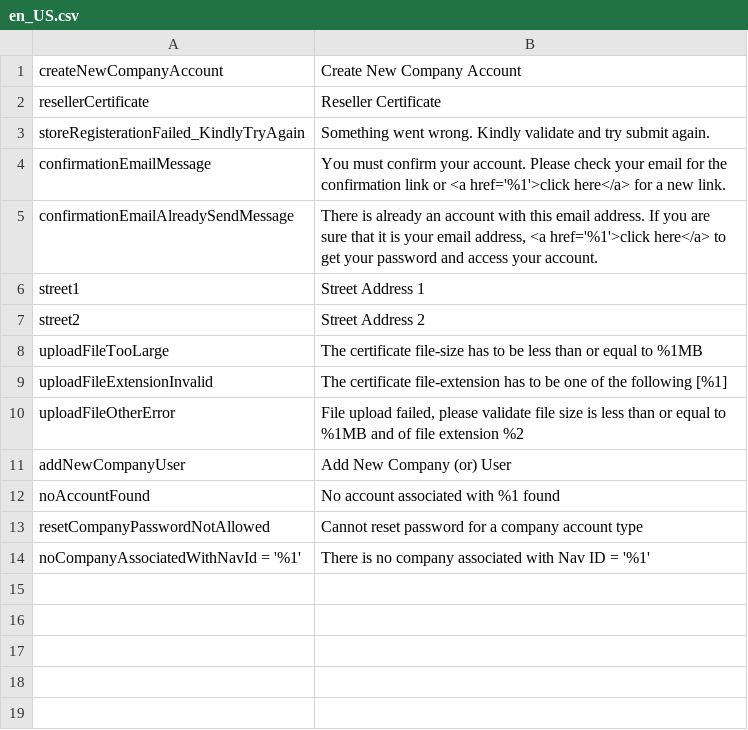
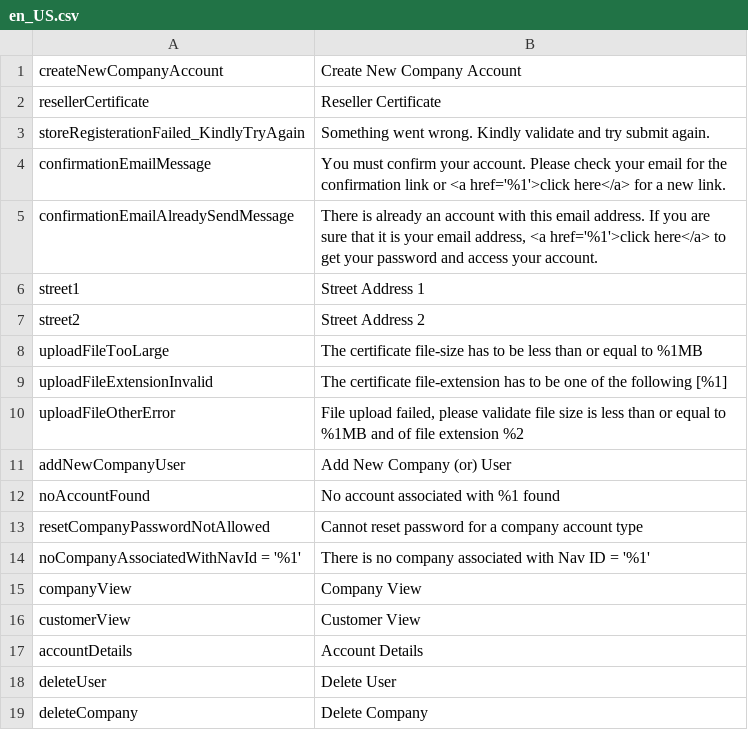
Before and after one commit to ziffitykishore/agilex, a CSV file: app/code/PartySupplies/Customer/i18n/en_US.csv, drawn as a sheet; the diff names each change by its address in the sheet, - before the commit and + after, or states it on an @@ line.

Commit message:
PSU-175 Wishlist,Reviews,Newsletter tabs & massactions are removed from Company grid

```diff
--- a/app/code/PartySupplies/Customer/i18n/en_US.csv
+++ b/app/code/PartySupplies/Customer/i18n/en_US.csv
+row 15: companyView | Company View
+row 16: customerView | Customer View
+row 17: accountDetails | Account Details
+row 18: deleteUser | Delete User
+row 19: deleteCompany | Delete Company
```
Also changed, not shown: 9 other files.
